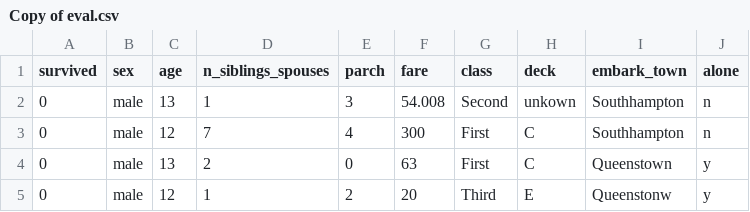
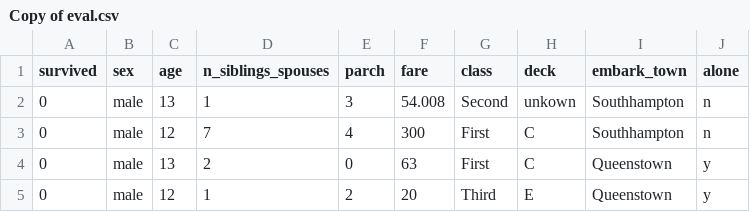
Before and after one commit to cookiemonsternz/MLTitanic, a CSV file: Copy of eval.csv, drawn as a sheet.

Commit message:
Update Copy of eval.csv

```diff
--- a/Copy of eval.csv
+++ b/Copy of eval.csv
@@ -4,2 +4,2 @@ survived,sex,age,n_siblings_spouses,parch,fare,class,deck,embark_town,alone
 0,male,13,2,0,63,First,C,Queenstown,y
-0,male,12,1,2,20,Third,E,Queenstonw,y
+0,male,12,1,2,20,Third,E,Queenstown,y
```
